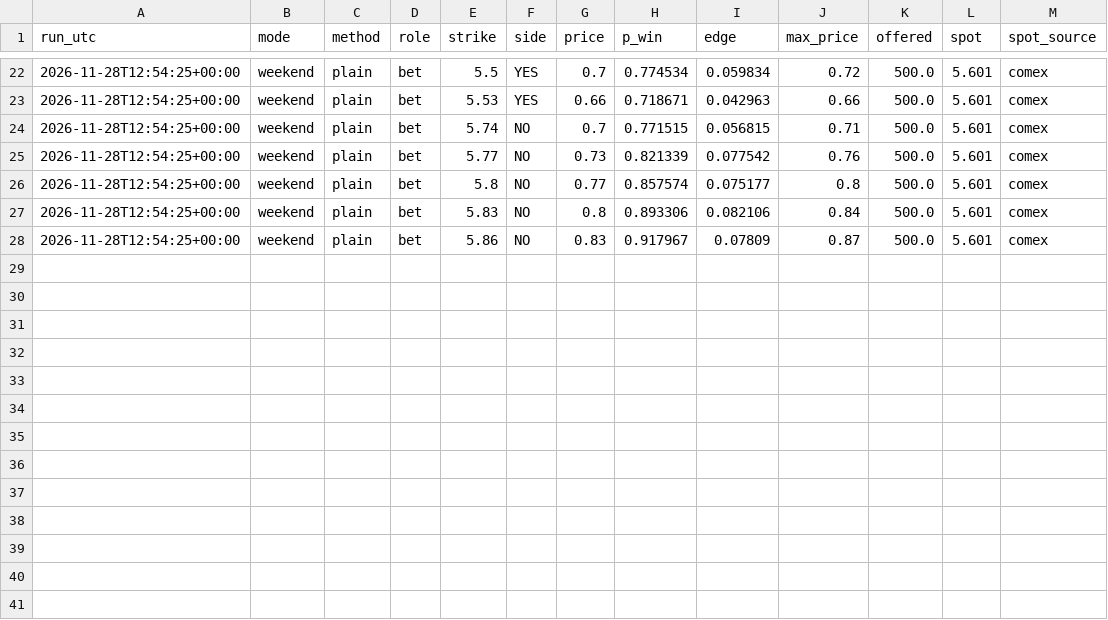
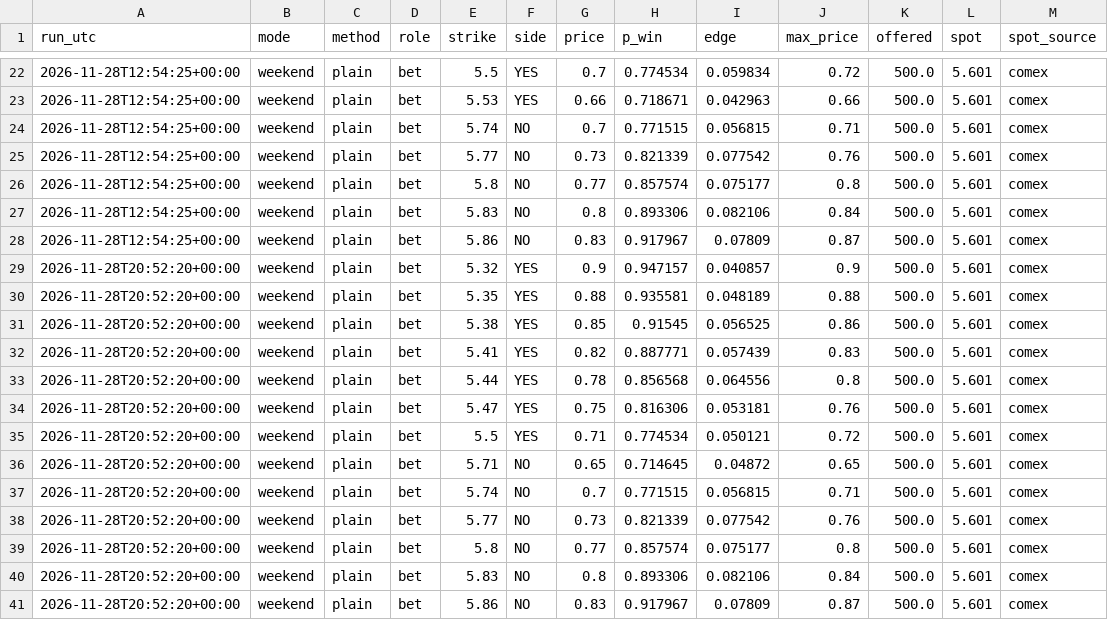
Before and after one commit to dusterjr/copper-scanner, a CSV file: data/log/KXCOPPERW-26DEC0417.csv, drawn as a sheet; only a part is shown, gaps mark what is left out.

```diff
--- a/data/log/KXCOPPERW-26DEC0417.csv
+++ b/data/log/KXCOPPERW-26DEC0417.csv
@@ -28 +28,14 @@ run_utc,mode,method,role,strike,side,price,p_win,edge,max_price,offered,spot,spo
 2026-11-28T12:54:25+00:00,weekend,plain,bet,5.86,NO,0.83,0.917967,0.07809,0.87,500.0,5.601,comex
+2026-11-28T20:52:20+00:00,weekend,plain,bet,5.32,YES,0.9,0.947157,0.040857,0.9,500.0,5.601,comex
+2026-11-28T20:52:20+00:00,weekend,plain,bet,5.35,YES,0.88,0.935581,0.048189,0.88,500.0,5.601,comex
+2026-11-28T20:52:20+00:00,weekend,plain,bet,5.38,YES,0.85,0.91545,0.056525,0.86,500.0,5.601,comex
+2026-11-28T20:52:20+00:00,weekend,plain,bet,5.41,YES,0.82,0.887771,0.057439,0.83,500.0,5.601,comex
+2026-11-28T20:52:20+00:00,weekend,plain,bet,5.44,YES,0.78,0.856568,0.064556,0.8,500.0,5.601,comex
+2026-11-28T20:52:20+00:00,weekend,plain,bet,5.47,YES,0.75,0.816306,0.053181,0.76,500.0,5.601,comex
+2026-11-28T20:52:20+00:00,weekend,plain,bet,5.5,YES,0.71,0.774534,0.050121,0.72,500.0,5.601,comex
+2026-11-28T20:52:20+00:00,weekend,plain,bet,5.71,NO,0.65,0.714645,0.04872,0.65,500.0,5.601,comex
+2026-11-28T20:52:20+00:00,weekend,plain,bet,5.74,NO,0.7,0.771515,0.056815,0.71,500.0,5.601,comex
+2026-11-28T20:52:20+00:00,weekend,plain,bet,5.77,NO,0.73,0.821339,0.077542,0.76,500.0,5.601,comex
+2026-11-28T20:52:20+00:00,weekend,plain,bet,5.8,NO,0.77,0.857574,0.075177,0.8,500.0,5.601,comex
+2026-11-28T20:52:20+00:00,weekend,plain,bet,5.83,NO,0.8,0.893306,0.082106,0.84,500.0,5.601,comex
+2026-11-28T20:52:20+00:00,weekend,plain,bet,5.86,NO,0.83,0.917967,0.07809,0.87,500.0,5.601,comex
```
Also changed, not shown: data/log/runs.csv, 2 other files.
